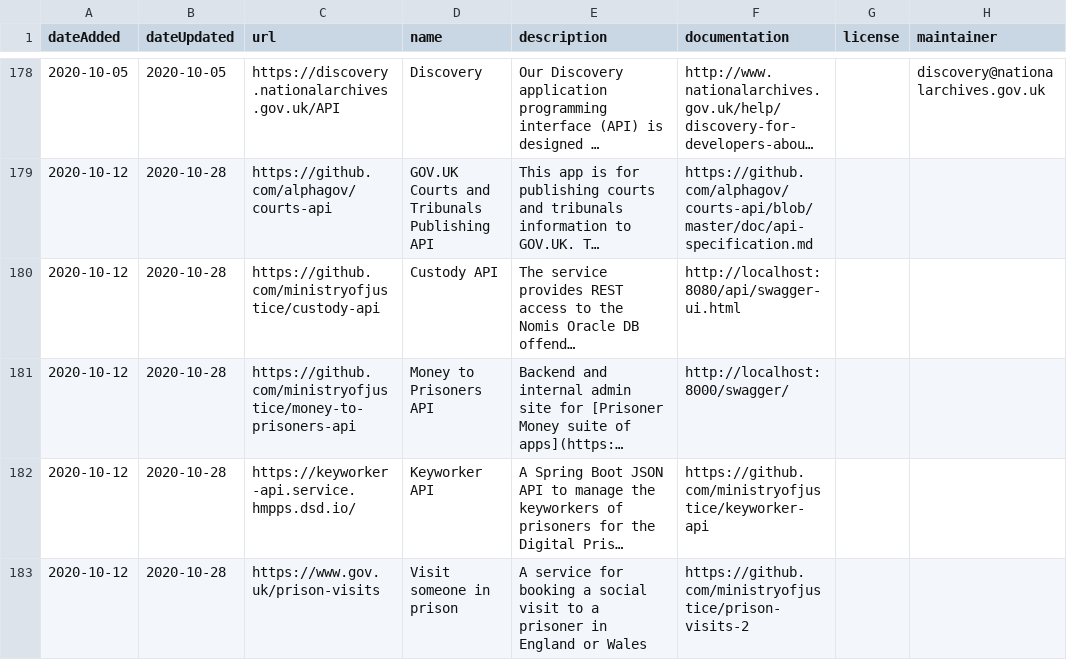
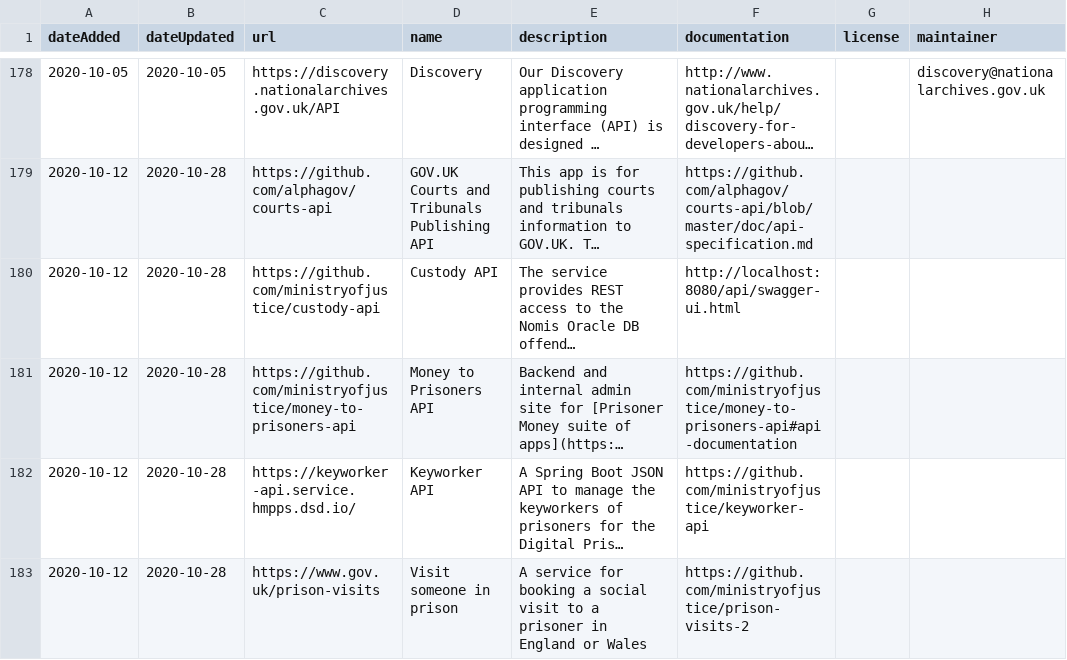
Before and after one commit to co-cddo/api-catalogue, a CSV file: data/catalogue.csv, drawn as a sheet; only a part is shown, gaps mark what is left out; long unchanged cells end in …; the diff names each change by its address in the sheet, - before the commit and + after, or states it on an @@ line.

Commit message:
Update catalogue.csv
Fixes #196

```diff
--- a/data/catalogue.csv
+++ b/data/catalogue.csv
-F181 (documentation): http://localhost:8000/swagger/
+F181 (documentation): https://github.com/ministryofjustice/money-to-prisoners-api#api-documentation
```
